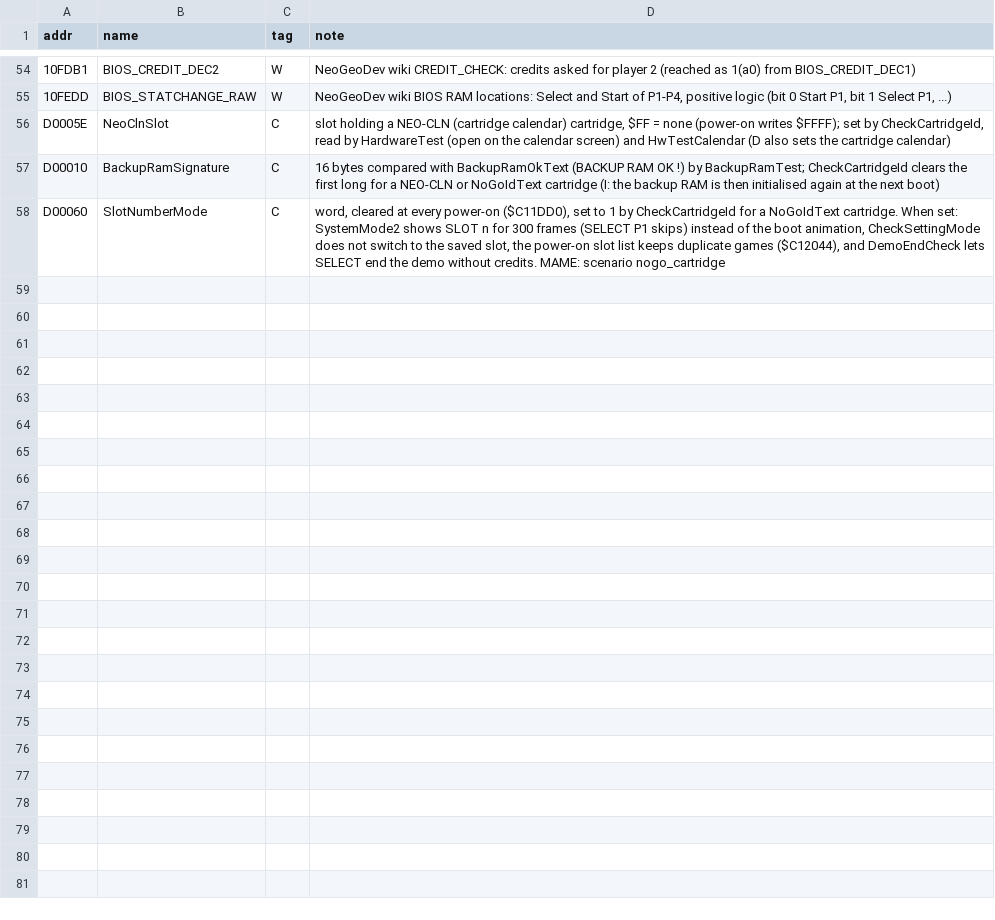
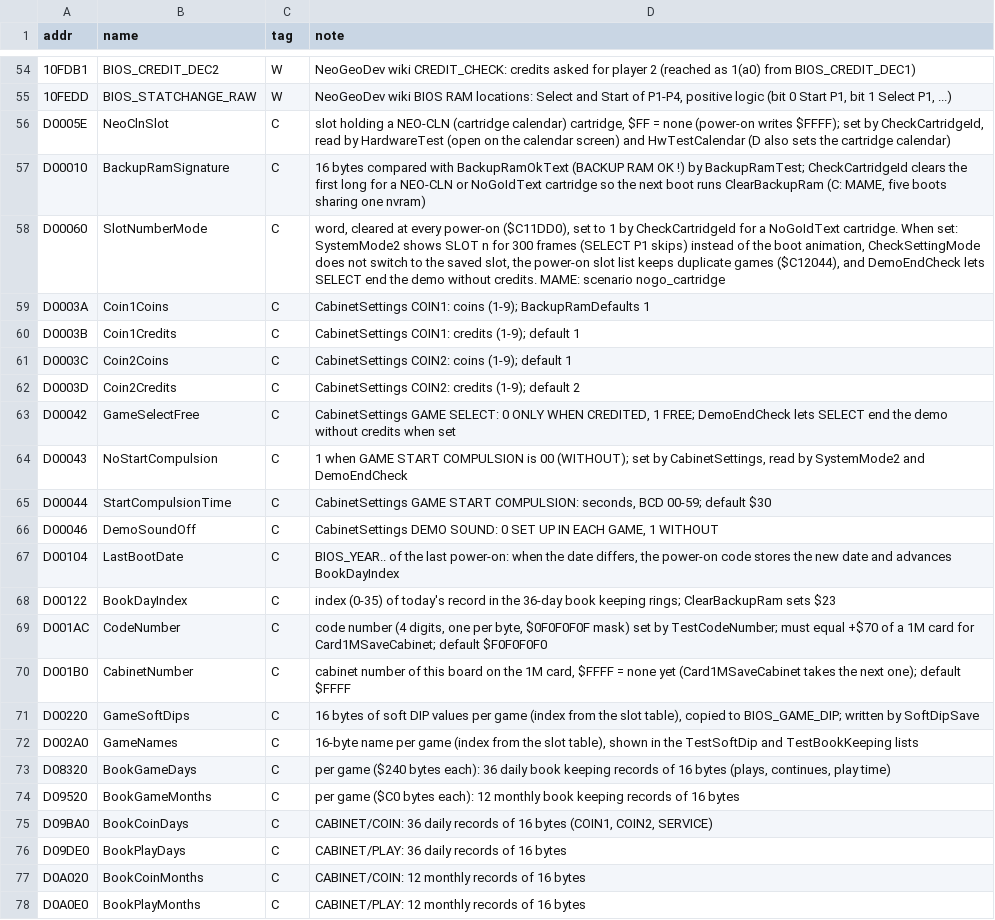
Before and after one commit to Raphael-Boichot/Neo-Geo-sp-s2-bios-disassembly, a CSV file: symbols/ram.csv, drawn as a sheet; only a part is shown, gaps mark what is left out; the diff names each change by its address in the sheet, - before the commit and + after, or states it on an @@ line.

```diff
--- a/symbols/ram.csv
+++ b/symbols/ram.csv
-D57 (note): …NoGoIdText cartridge (I: the backup RAM is then initialised again at the next boot)
+D57 (note): …NoGoIdText cartridge so the next boot runs ClearBackupRam (C: MAME, five boots sharing one nvram)
+row 59: D0003A | Coin1Coins | C | CabinetSettings COIN1: coins (1-9); BackupRamDefaults 1
+row 60: D0003B | Coin1Credits | C | CabinetSettings COIN1: credits (1-9); default 1
+row 61: D0003C | Coin2Coins | C | CabinetSettings COIN2: coins (1-9); default 1
+row 62: D0003D | Coin2Credits | C | CabinetSettings COIN2: credits (1-9); default 2
+row 63: D00042 | GameSelectFree | C | CabinetSettings GAME SELECT: 0 ONLY WHEN CREDITED, 1 FREE; DemoEndCheck lets SELECT end the demo without credits when set
+row 64: D00043 | NoStartCompulsion | C | 1 when GAME START COMPULSION is 00 (WITHOUT); set by CabinetSettings, read by SystemMode2 and DemoEndCheck
+row 65: D00044 | StartCompulsionTime | C | CabinetSettings GAME START COMPULSION: seconds, BCD 00-59; default $30
+row 66: D00046 | DemoSoundOff | C | CabinetSettings DEMO SOUND: 0 SET UP IN EACH GAME, 1 WITHOUT
+row 67: D00104 | LastBootDate | C | BIOS_YEAR.. of the last power-on: when the date differs, the power-on code stores the new date and advances BookDayIndex
+row 68: D00122 | BookDayIndex | C | index (0-35) of today's record in the 36-day book keeping rings; ClearBackupRam sets $23
+row 69: D001AC | CodeNumber | C | code number (4 digits, one per byte, $0F0F0F0F mask) set by TestCodeNumber; must equal +$70 of a 1M card for Card1MSaveCabinet; default $F0F0F0F0
+row 70: D001B0 | CabinetNumber | C | cabinet number of this board on the 1M card, $FFFF = none yet (Card1MSaveCabinet takes the next one); default $FFFF
+row 71: D00220 | GameSoftDips | C | 16 bytes of soft DIP values per game (index from the slot table), copied to BIOS_GAME_DIP; written by SoftDipSave
+row 72: D002A0 | GameNames | C | 16-byte name per game (index from the slot table), shown in the TestSoftDip and TestBookKeeping lists
+row 73: D08320 | BookGameDays | C | per game ($240 bytes each): 36 daily book keeping records of 16 bytes (plays, continues, play time)
+row 74: D09520 | BookGameMonths | C | per game ($C0 bytes each): 12 monthly book keeping records of 16 bytes
+row 75: D09BA0 | BookCoinDays | C | CABINET/COIN: 36 daily records of 16 bytes (COIN1, COIN2, SERVICE)
+row 76: D09DE0 | BookPlayDays | C | CABINET/PLAY: 36 daily records of 16 bytes
+row 77: D0A020 | BookCoinMonths | C | CABINET/COIN: 12 monthly records of 16 bytes
+row 78: D0A0E0 | BookPlayMonths | C | CABINET/PLAY: 12 monthly records of 16 bytes
```
Also changed, not shown: 23 other files.
